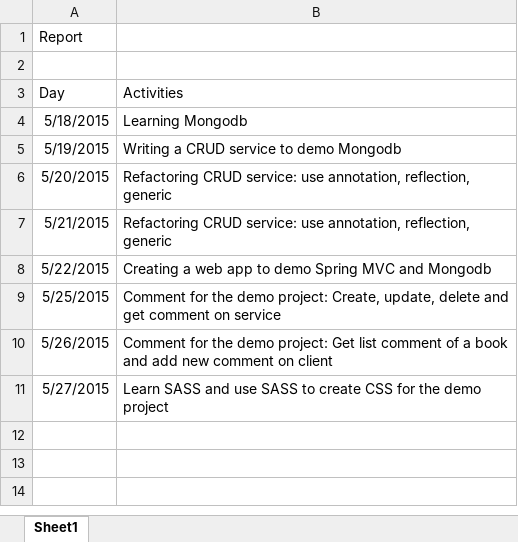
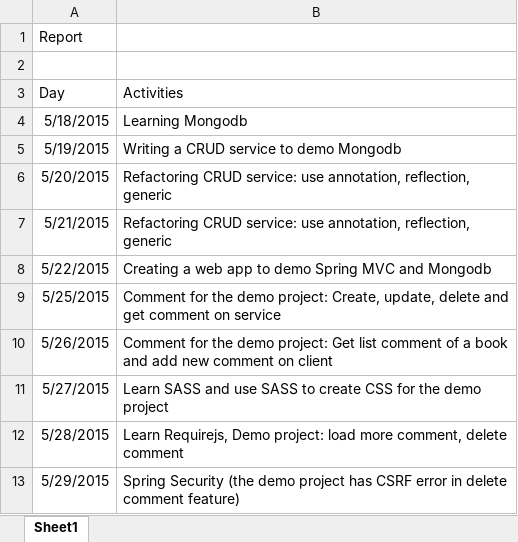
Before and after one commit to trieudoankms/demo-mongodb, an Excel workbook: report.xlsx, sheet Sheet1, drawn as a sheet; values as stored, in another font and other column widths than the file's, no borders; the diff names each change by its address in the sheet, - before the commit and + after, or states it on an @@ line.

Commit message:
Authentication use Spring Security

```diff
--- a/report.xlsx (sheet Sheet1)
+++ b/report.xlsx (sheet Sheet1)
+row 12: 5/28/2015 | Learn Requirejs, Demo project: load more comment, delete comment
+row 13: 5/29/2015 | Spring Security (the demo project has CSRF error in delete comment feature)
```
Also changed, not shown: 5 other files.
